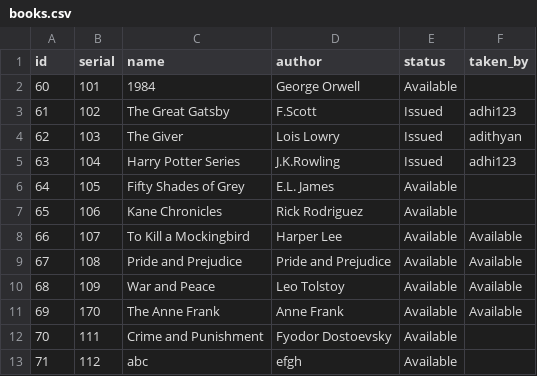
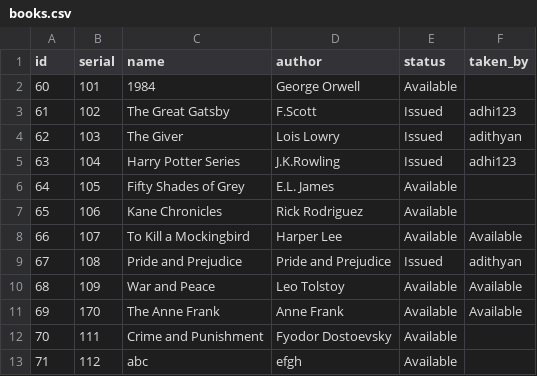
Before and after one commit to adithyansunil/Library_Management_System, a CSV file: books.csv, drawn as a sheet.

Commit message:
🔄 Backup books.csv from SQLite

```diff
--- a/books.csv
+++ b/books.csv
@@ -8,3 +8,3 @@ id,serial,name,author,status,taken_by
 66,107,To Kill a Mockingbird,Harper Lee,Available,Available
-67,108,Pride and Prejudice,Pride and Prejudice,Available,Available
+67,108,Pride and Prejudice,Pride and Prejudice,Issued,adithyan
 68,109,War and Peace,Leo Tolstoy,Available,Available
```
